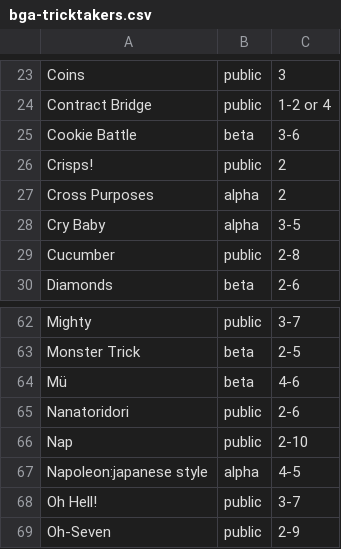
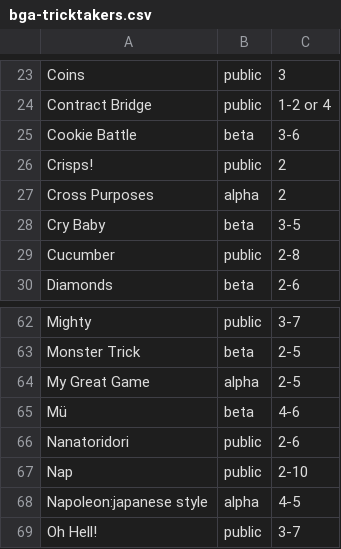
Before and after one commit to veganjay/bga-tricktakers, a CSV file: bga-tricktakers.csv, drawn as a sheet; only a part is shown, gaps mark what is left out; the shorter side is filled out with more unchanged rows.

Commit message:
Add My Great Game

```diff
--- a/bga-tricktakers.csv
+++ b/bga-tricktakers.csv
@@ -27,3 +27,3 @@ Crisps!,public,2
 Cross Purposes,alpha,2
-Cry Baby,alpha,3-5
+Cry Baby,beta,3-5
 Cucumber,public,2-8
@@ -63,2 +63,3 @@ Mighty,public,3-7
 Monster Trick,beta,2-5
+My Great Game,alpha,2-5
 Mü,beta,4-6
```
